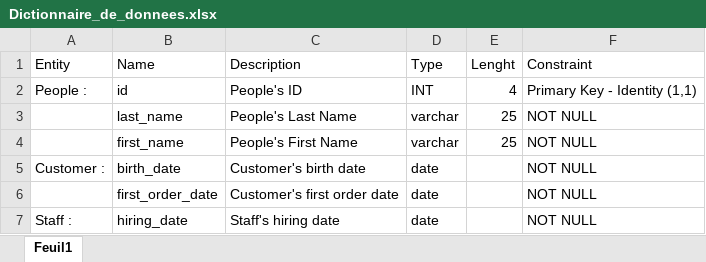
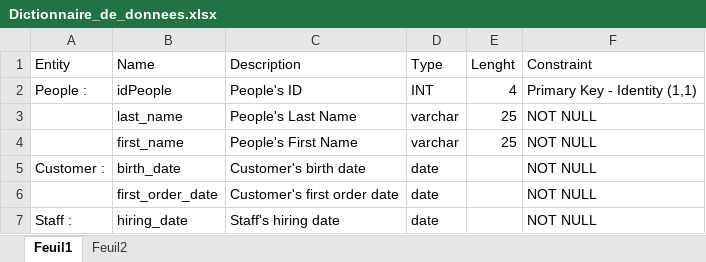
Before and after one commit to pierre1316/Projet-POO-CPP-CLI, an Excel workbook: Diagrammes/Dictionnaire_de_donnees.xlsx, sheet Feuil1, drawn as a sheet; only a part is shown; values as stored, in another font and other column widths than the file's, no borders; the diff covers the shown part only; the diff names each change by its address in the sheet, - before the commit and + after, or states it on an @@ line.

```diff
--- a/Diagrammes/Dictionnaire_de_donnees.xlsx (sheet Feuil1)
+++ b/Diagrammes/Dictionnaire_de_donnees.xlsx (sheet Feuil1)
+sheet tab: Feuil2
-B2 (Name): id
+B2 (Name): idPeople
```
Also changed, not shown: 20 added rows, 2 removed rows and 6 edited cells elsewhere in this sheet.
